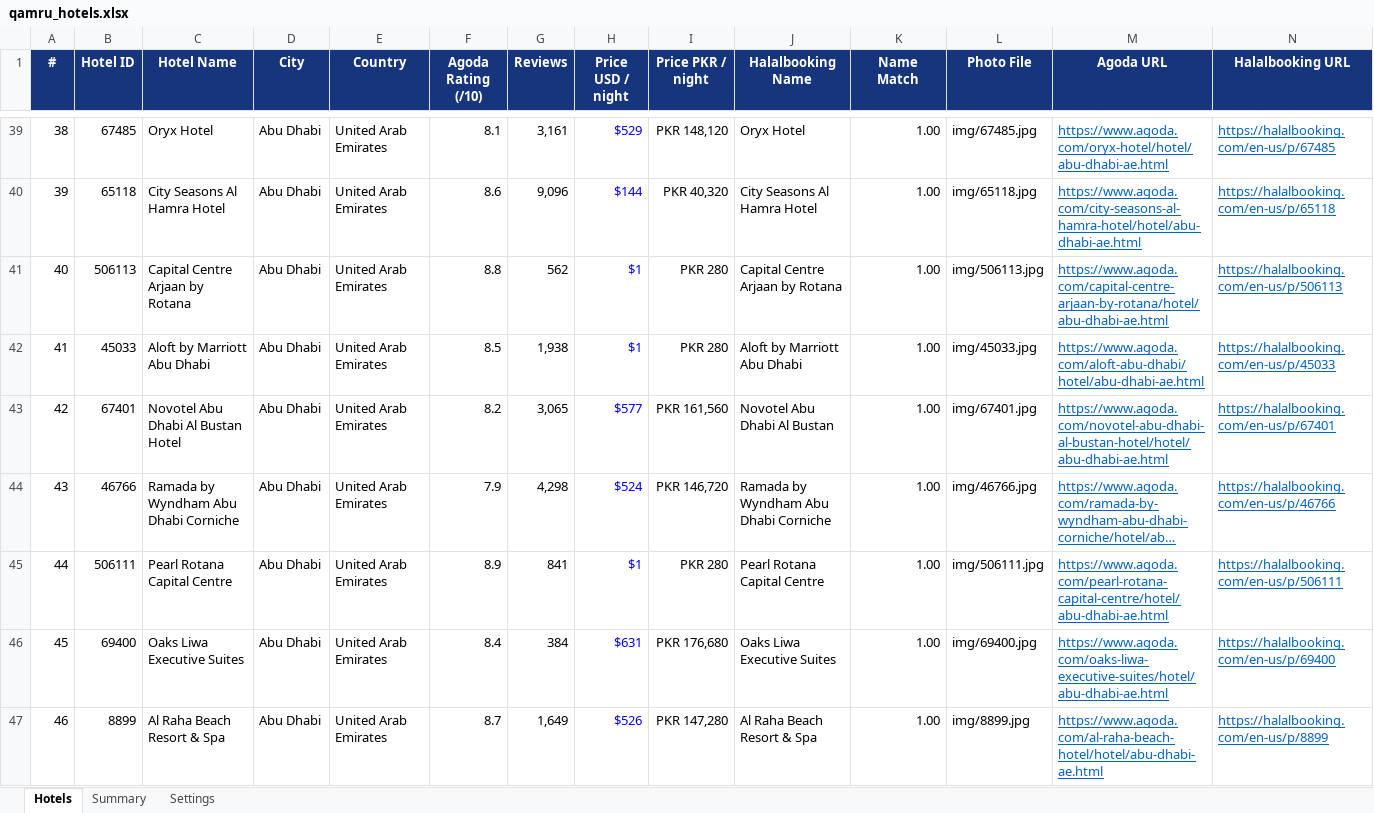
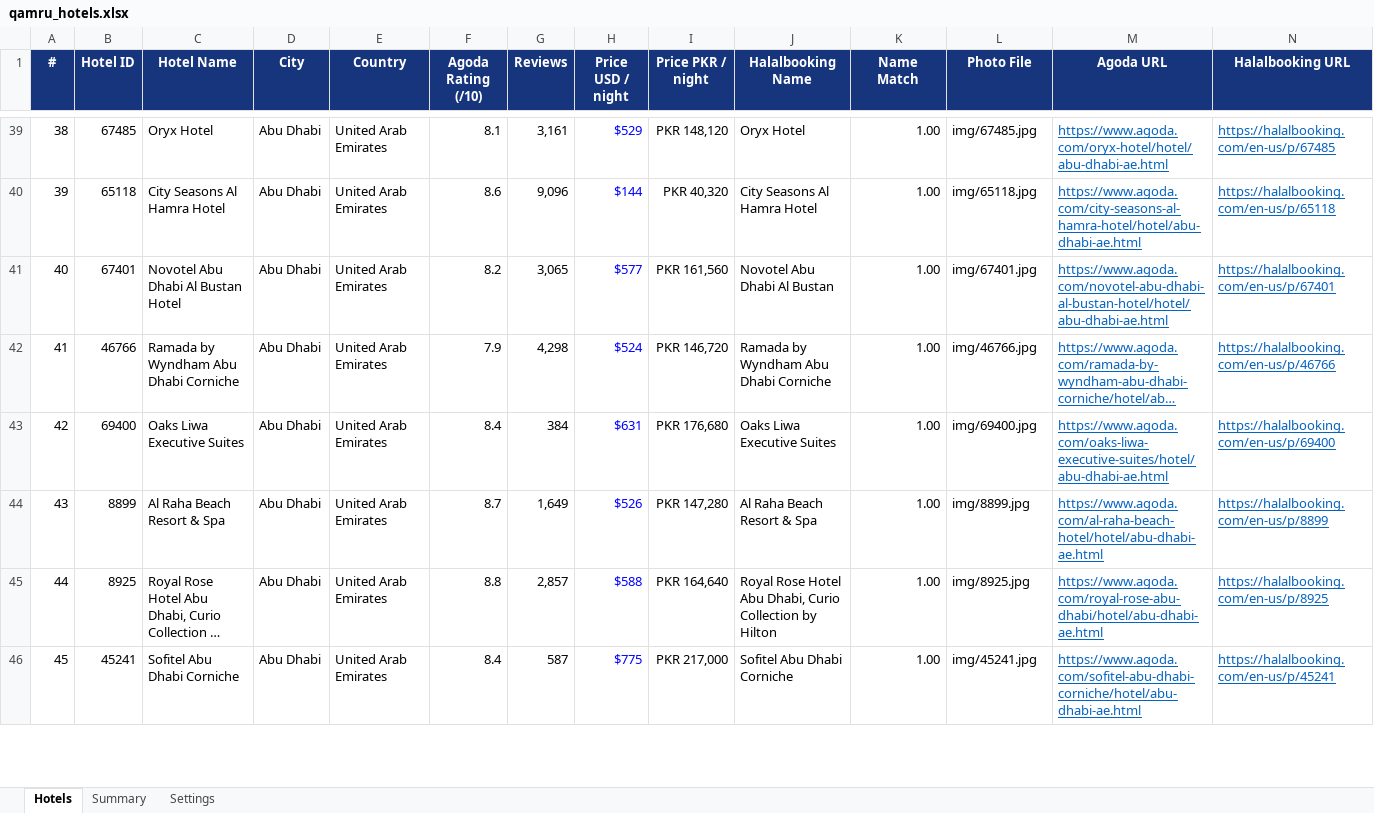
Before and after one commit to onlineabdullah98-droid/qamru_travels_replica, an Excel workbook: qamru_hotels.xlsx, sheet Hotels, drawn as a sheet; only a part is shown, gaps mark what is left out; the shorter side is filled out with more unchanged rows; long unchanged cells end in …; values as stored, in another font and other column widths than the file's, no borders; charts and pictures not drawn; removed rows and columns are numbered as before the commit, all else as after; the diff covers the shown part only; the diff names each change by its address in the sheet, - before the commit and + after, or states it on an @@ line.

```diff
--- a/qamru_hotels.xlsx (sheet Hotels)
+++ b/qamru_hotels.xlsx (sheet Hotels)
-row 41: 40 | 506113 | Capital Centre Arjaan by Rotana | Abu Dhabi | United Arab Emirates | 8.8 | 562 | $1 | PKR 280 | Capital Centre Arjaan by Rotana | 1.00 | img/506113.jpg | https://www.agoda.com/capital-centre-arjaan-by-rotana/hotel/abu-dhabi-ae.html | https://halalbooking.com/en-us/p/506113
-row 42: 41 | 45033 | Aloft by Marriott Abu Dhabi | Abu Dhabi | United Arab Emirates | 8.5 | 1,938 | $1 | PKR 280 | Aloft by Marriott Abu Dhabi | 1.00 | img/45033.jpg | https://www.agoda.com/aloft-abu-dhabi/hotel/abu-dhabi-ae.html | https://halalbooking.com/en-us/p/45033
@@ column A (#) renumbered from row 41 down @@
-row 45: 44 | 506111 | Pearl Rotana Capital Centre | Abu Dhabi | United Arab Emirates | 8.9 | 841 | $1 | PKR 280 | Pearl Rotana Capital Centre | 1.00 | img/506111.jpg | https://www.agoda.com/pearl-rotana-capital-centre/hotel/abu-dhabi-ae.html | https://halalbooking.com/en-us/p/506111
```
Also changed, not shown: 18 removed rows elsewhere in this sheet, sheet Summary, formulas that keep their value, 23 other files.
